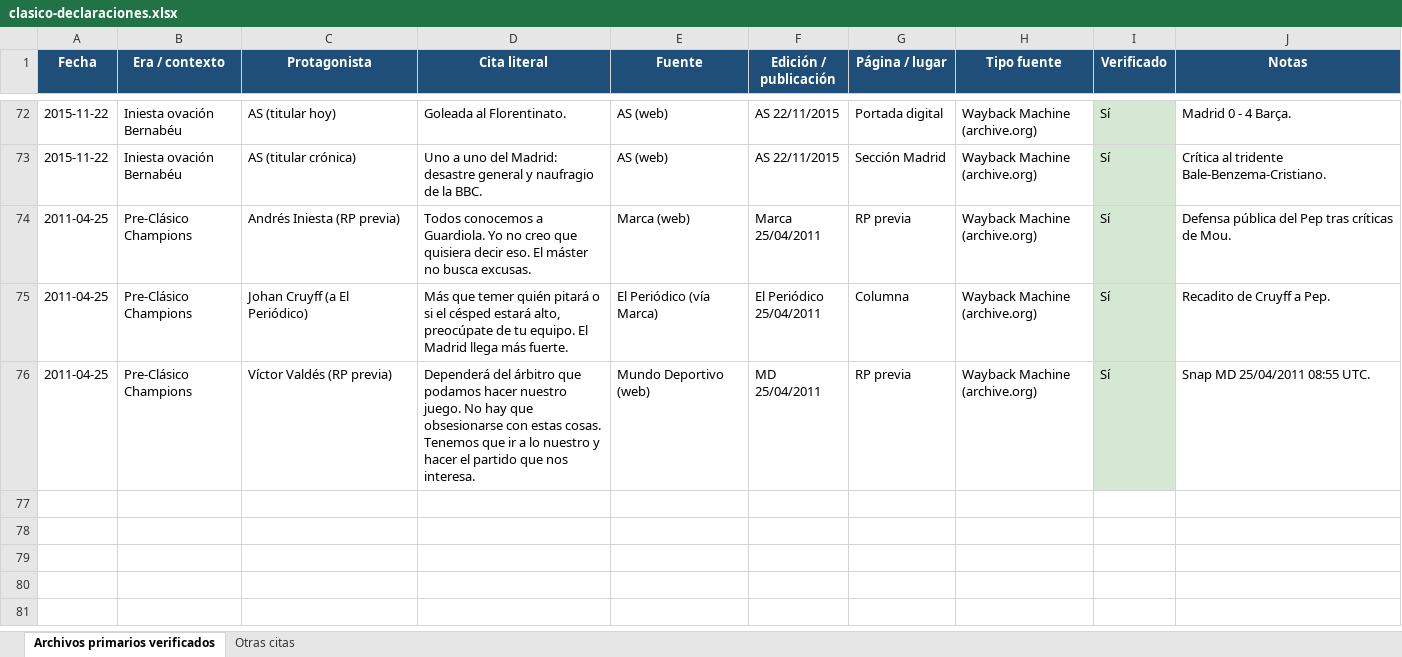
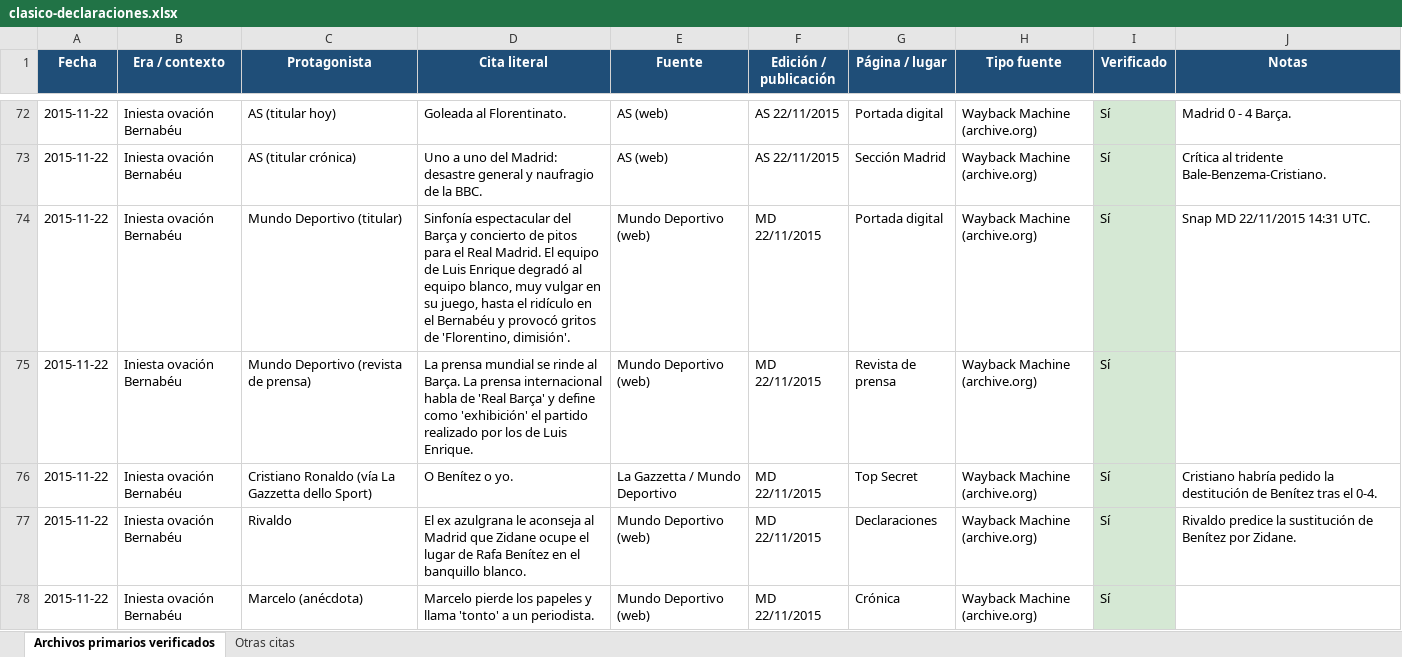
Before and after one commit to danielmirond/discover-alerts, an Excel workbook: docs/clasico-declaraciones.xlsx, sheet Archivos primarios verificados, drawn as a sheet; only a part is shown, gaps mark what is left out; the shorter side is filled out with more unchanged rows; values as stored, in another font and other column widths than the file's, no borders; the diff covers the shown part only; the diff names each change by its address in the sheet, - before the commit and + after, or states it on an @@ line.

```diff
--- a/docs/clasico-declaraciones.xlsx (sheet Archivos primarios verificados)
+++ b/docs/clasico-declaraciones.xlsx (sheet Archivos primarios verificados)
+row 74: 2015-11-22 | Iniesta ovación Bernabéu | Mundo Deportivo (titular) | Sinfonía espectacular del Barça y concierto de pitos para el Real Madrid. El equipo de Luis Enrique degradó al equipo blanco, muy vulgar en su juego, hasta el ridículo en el Bernabéu y provocó gritos de 'Florentino, dimisión'. | Mundo Deportivo (web) | MD 22/11/2015 | Portada digital | Wayback Machine (archive.org) | Sí | Snap MD 22/11/2015 14:31 UTC.
+row 75: 2015-11-22 | Iniesta ovación Bernabéu | Mundo Deportivo (revista de prensa) | La prensa mundial se rinde al Barça. La prensa internacional habla de 'Real Barça' y define como 'exhibición' el partido realizado por los de Luis Enrique. | Mundo Deportivo (web) | MD 22/11/2015 | Revista de prensa | Wayback Machine (archive.org) | Sí
+row 76: 2015-11-22 | Iniesta ovación Bernabéu | Cristiano Ronaldo (vía La Gazzetta dello Sport) | O Benítez o yo. | La Gazzetta / Mundo Deportivo | MD 22/11/2015 | Top Secret | Wayback Machine (archive.org) | Sí | Cristiano habría pedido la destitución de Benítez tras el 0-4.
+row 77: 2015-11-22 | Iniesta ovación Bernabéu | Rivaldo | El ex azulgrana le aconseja al Madrid que Zidane ocupe el lugar de Rafa Benítez en el banquillo blanco. | Mundo Deportivo (web) | MD 22/11/2015 | Declaraciones | Wayback Machine (archive.org) | Sí | Rivaldo predice la sustitución de Benítez por Zidane.
+row 78: 2015-11-22 | Iniesta ovación Bernabéu | Marcelo (anécdota) | Marcelo pierde los papeles y llama 'tonto' a un periodista. | Mundo Deportivo (web) | MD 22/11/2015 | Crónica | Wayback Machine (archive.org) | Sí
```
Also changed, not shown: 14 added rows elsewhere in this sheet, 1 other file.
